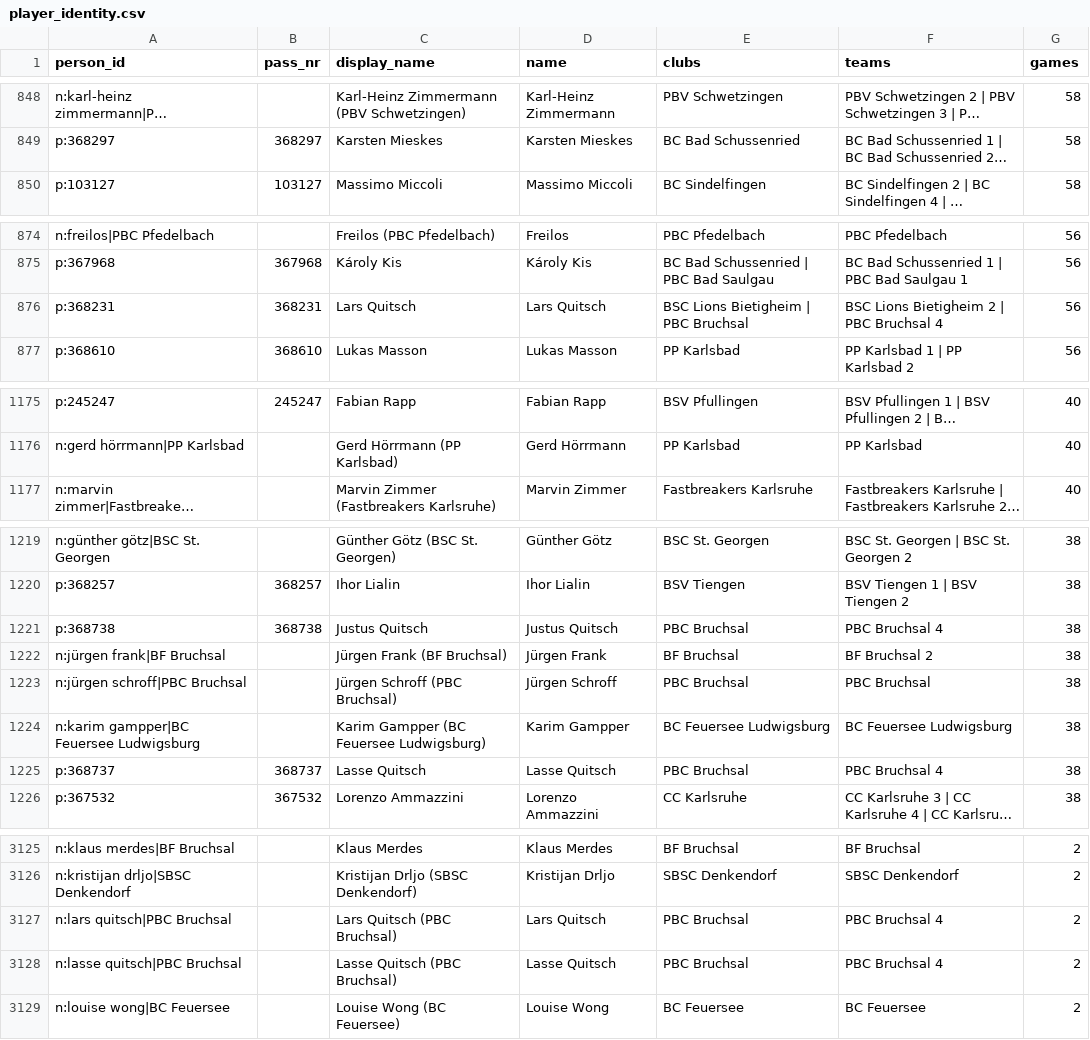
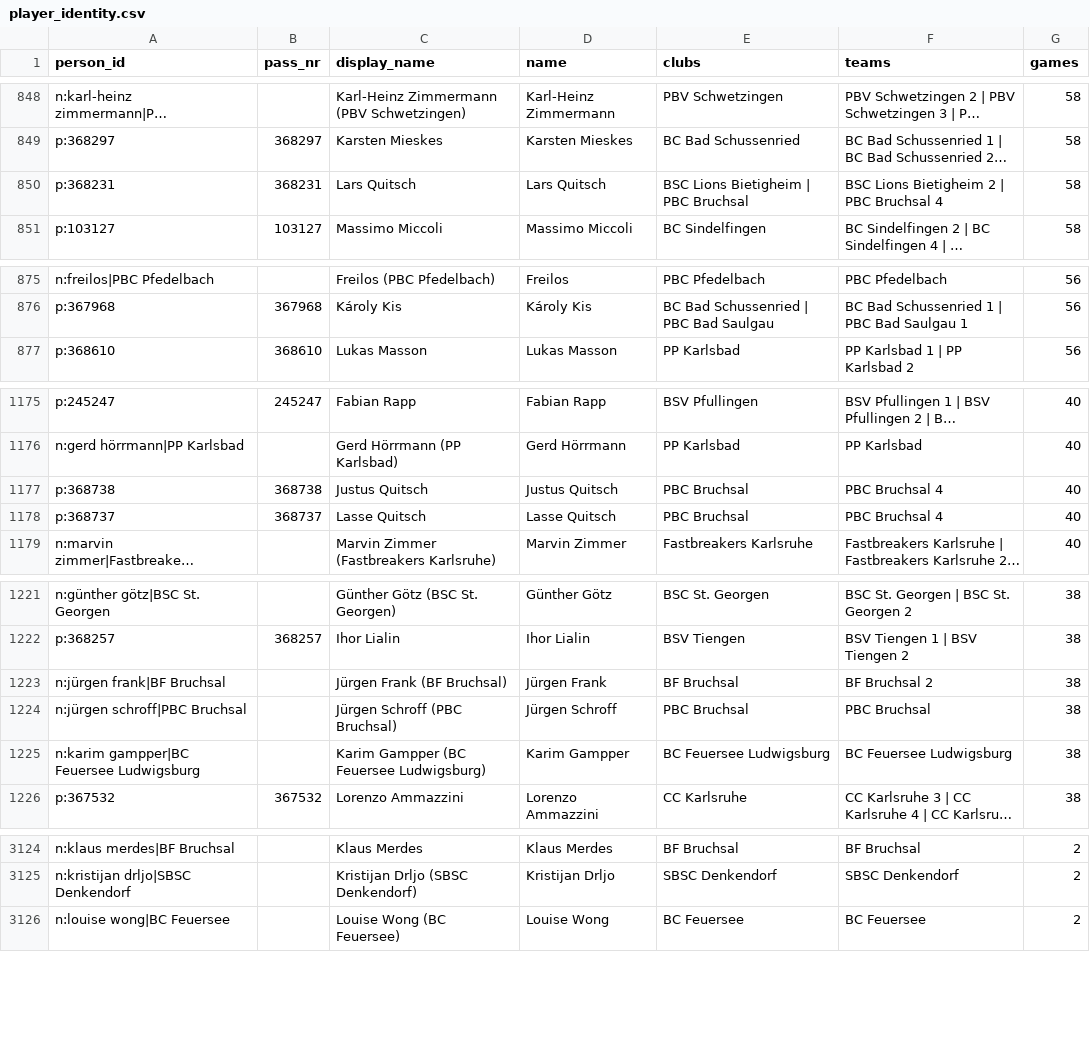
Before and after one commit to ParthaEth/billiard, a CSV file: data/player_identity.csv, drawn as a sheet; only a part is shown, gaps mark what is left out; long unchanged cells end in …; removed rows and columns are numbered as before the commit, all else as after; the diff covers the shown part only; the diff names each change by its address in the sheet, - before the commit and + after, or states it on an @@ line.

```diff
--- a/data/player_identity.csv
+++ b/data/player_identity.csv
+row 850: p:368231 | 368231 | Lars Quitsch | Lars Quitsch | BSC Lions Bietigheim | PBC Bruchsal | BSC Lions Bietigheim 2 | PBC Bruchsal 4 | 58
-row 876: p:368231 | 368231 | Lars Quitsch | Lars Quitsch | BSC Lions Bietigheim | PBC Bruchsal | BSC Lions Bietigheim 2 | PBC Bruchsal 4 | 56
+row 1177: p:368738 | 368738 | Justus Quitsch | Justus Quitsch | PBC Bruchsal | PBC Bruchsal 4 | 40
+row 1178: p:368737 | 368737 | Lasse Quitsch | Lasse Quitsch | PBC Bruchsal | PBC Bruchsal 4 | 40
-row 1221: p:368738 | 368738 | Justus Quitsch | Justus Quitsch | PBC Bruchsal | PBC Bruchsal 4 | 38
-row 1225: p:368737 | 368737 | Lasse Quitsch | Lasse Quitsch | PBC Bruchsal | PBC Bruchsal 4 | 38
-row 3127: n:lars quitsch|PBC Bruchsal |  | Lars Quitsch (PBC Bruchsal) | Lars Quitsch | PBC Bruchsal | PBC Bruchsal 4 | 2
-row 3128: n:lasse quitsch|PBC Bruchsal |  | Lasse Quitsch (PBC Bruchsal) | Lasse Quitsch | PBC Bruchsal | PBC Bruchsal 4 | 2
```
Also changed, not shown: 1 added row and 3 removed rows elsewhere in this file, data/player_ids.csv, data/roster.csv, 10 other files.
